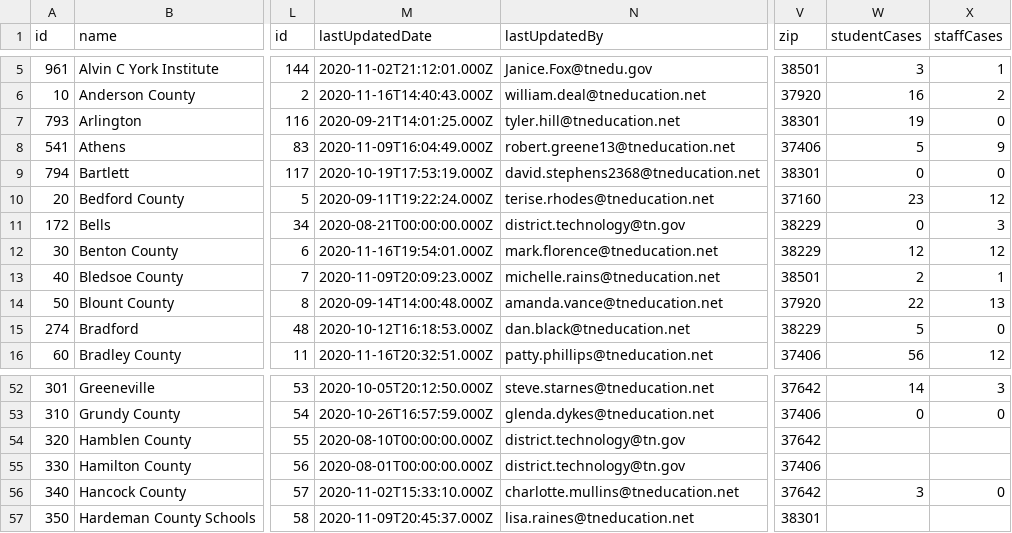
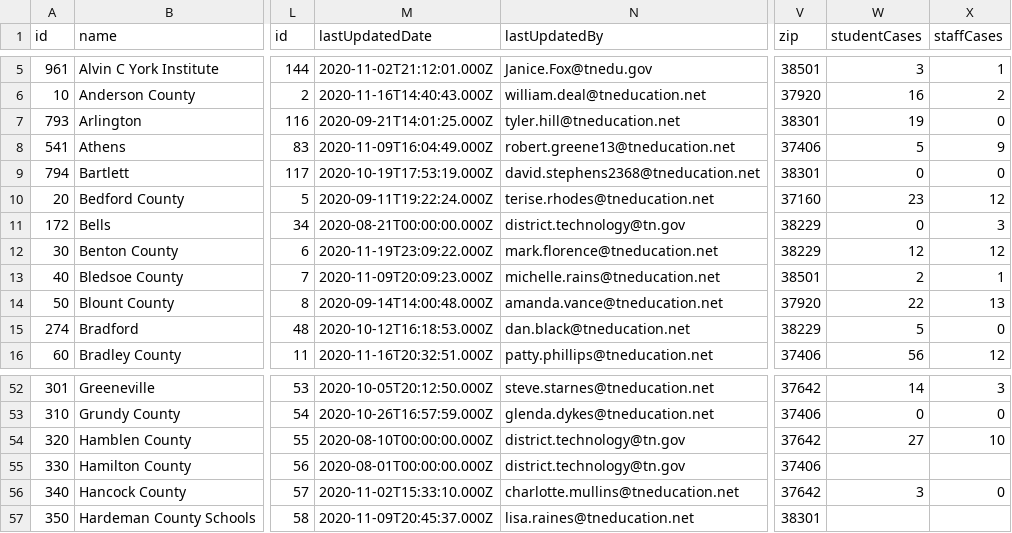
Before and after one commit to Chalkbeat/tn-covid-data, a CSV file: tn_covid_district_data.csv, drawn as a sheet; only a part is shown, gaps mark what is left out; the diff names each change by its address in the sheet, - before the commit and + after, or states it on an @@ line.

```diff
--- a/tn_covid_district_data.csv
+++ b/tn_covid_district_data.csv
-M12 (lastUpdatedDate): 2020-11-16T19:54:01.000Z
+M12 (lastUpdatedDate): 2020-11-19T23:09:22.000Z
-W54 (studentCases): (empty)
+W54 (studentCases): 27
-X54 (staffCases): (empty)
+X54 (staffCases): 10
```
